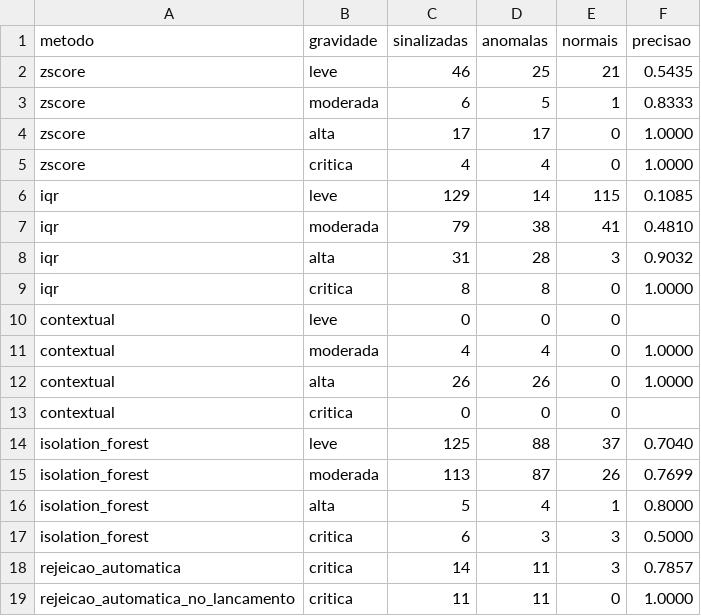
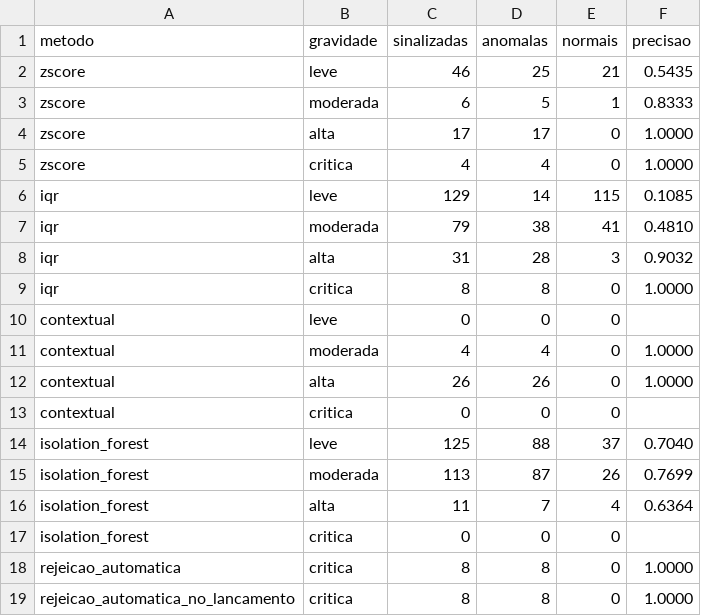
Before and after one commit to tcc-da-sinuca/tcc-anomalias-despesas, a CSV file: experimentos/resultados/seed_7/metricas_por_gravidade.csv, drawn as a sheet.

```diff
--- a/experimentos/resultados/seed_7/metricas_por_gravidade.csv
+++ b/experimentos/resultados/seed_7/metricas_por_gravidade.csv
@@ -15,5 +15,5 @@ isolation_forest,leve,125,88,37,0.7040
 isolation_forest,moderada,113,87,26,0.7699
-isolation_forest,alta,5,4,1,0.8000
-isolation_forest,critica,6,3,3,0.5000
-rejeicao_automatica,critica,14,11,3,0.7857
-rejeicao_automatica_no_lancamento,critica,11,11,0,1.0000
+isolation_forest,alta,11,7,4,0.6364
+isolation_forest,critica,0,0,0,
+rejeicao_automatica,critica,8,8,0,1.0000
+rejeicao_automatica_no_lancamento,critica,8,8,0,1.0000
```
Also changed, not shown: experimentos/resultados/metricas_por_gravidade.csv, 44 other files.
